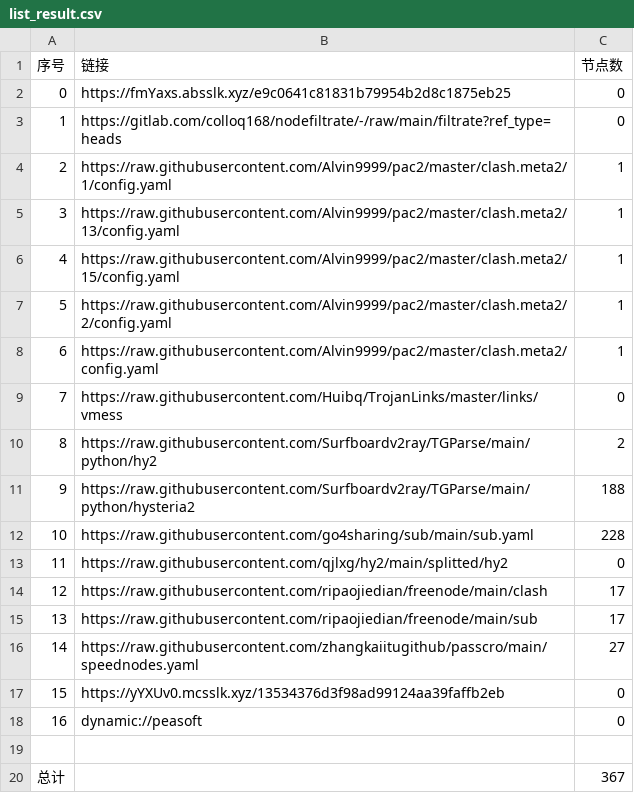
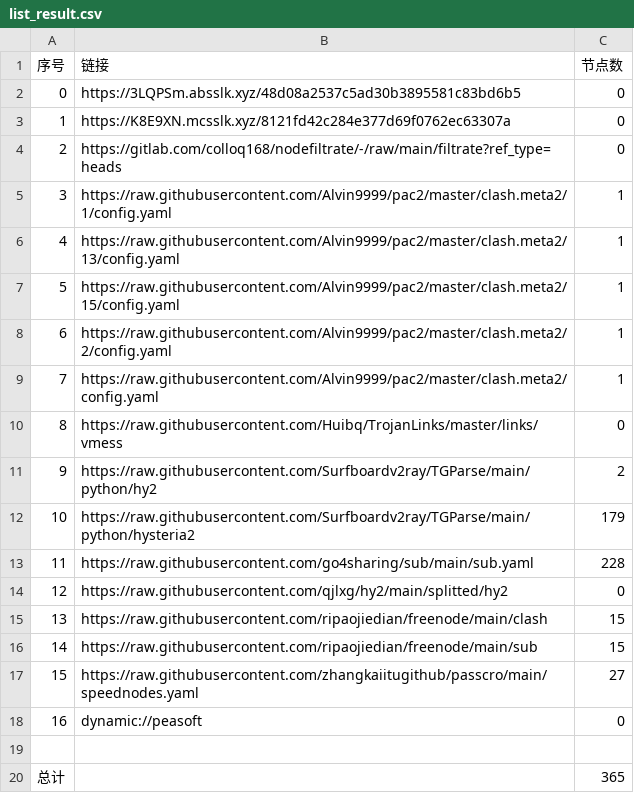
Before and after one commit to weg2025/AutoSearchPublicNodes, a CSV file: list_result.csv, drawn as a sheet; removed rows and columns are numbered as before the commit, all else as after; the diff names each change by its address in the sheet, - before the commit and + after, or states it on an @@ line.

```diff
--- a/list_result.csv
+++ b/list_result.csv
-B2 (链接): https://fmYaxs.absslk.xyz/e9c0641c81831b79954b2d8c1875eb25
+B2 (链接): https://3LQPSm.absslk.xyz/48d08a2537c5ad30b3895581c83bd6b5
+row 3: 1 | https://K8E9XN.mcsslk.xyz/8121fd42c284e377d69f0762ec63307a | 0
@@ column A (序号) renumbered between rows 4 and 17 @@
-C12 (节点数): 188
+C12 (节点数): 179
-C15:C16 (节点数): 17
+C15:C16 (节点数): 15
-row 17: 15 | https://yYXUv0.mcsslk.xyz/13534376d3f98ad99124aa39faffb2eb | 0
-C20 (节点数): 367
+C20 (节点数): 365
```
Also changed, not shown: 30 other files.
